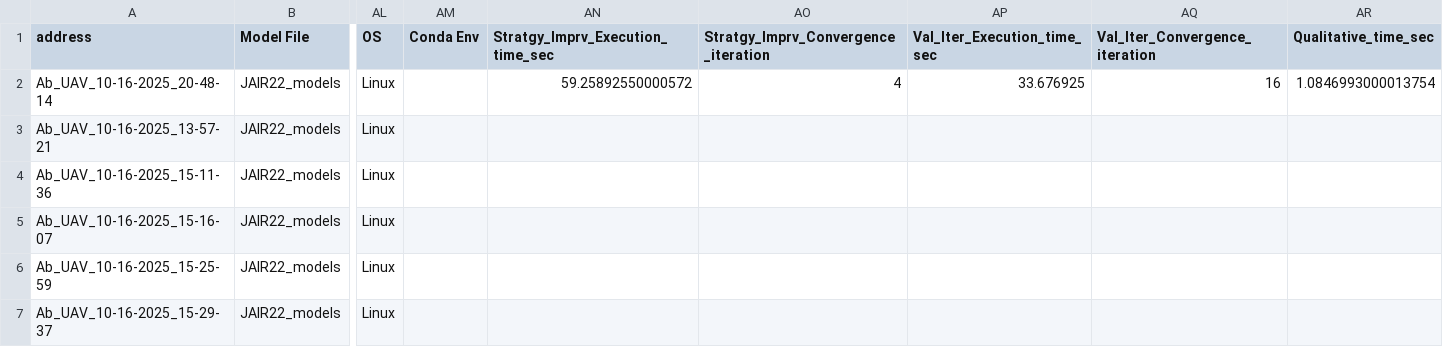
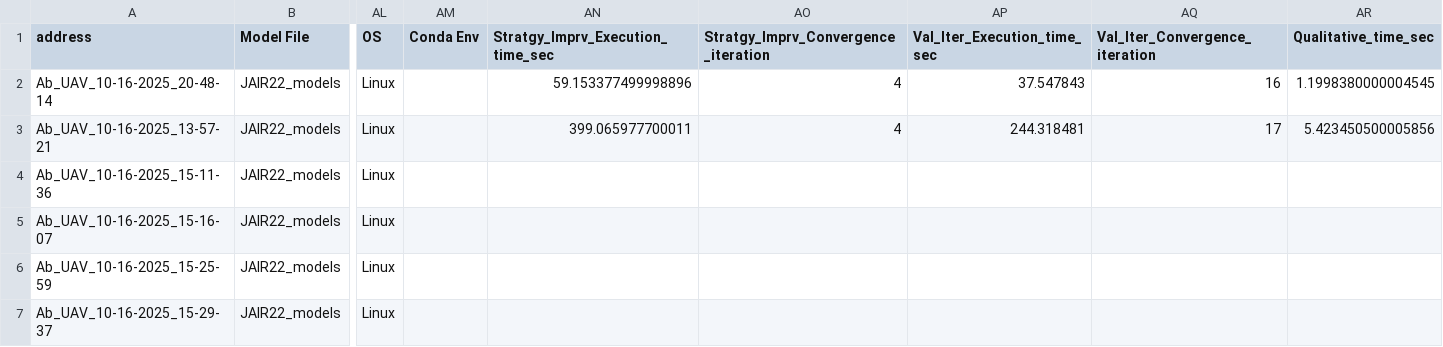
Before and after one commit to Sarv-Bahmani/IMDPomega, a CSV file: gen_imdp_info/IMDPs_info.csv, drawn as a sheet; only a part is shown, gaps mark what is left out; the diff names each change by its address in the sheet, - before the commit and + after, or states it on an @@ line.

Commit message:
latest results for all imdps we have

```diff
--- a/gen_imdp_info/IMDPs_info.csv
+++ b/gen_imdp_info/IMDPs_info.csv
-AN2 (Stratgy_Imprv_Execution_time_sec): 59.25892550000572
+AN2 (Stratgy_Imprv_Execution_time_sec): 59.153377499998896
-AP2 (Val_Iter_Execution_time_sec): 33.676925
+AP2 (Val_Iter_Execution_time_sec): 37.547843
-AR2 (Qualitative_time_sec): 1.0846993000013754
+AR2 (Qualitative_time_sec): 1.1998380000004545
-AN3 (Stratgy_Imprv_Execution_time_sec): (empty)
+AN3 (Stratgy_Imprv_Execution_time_sec): 399.065977700011
-AO3: (empty)
+AO3: 4
-AP3 (Val_Iter_Execution_time_sec): (empty)
+AP3 (Val_Iter_Execution_time_sec): 244.318481
-AQ3 (Val_Iter_Convergence_iteration): (empty)
+AQ3 (Val_Iter_Convergence_iteration): 17
-AR3 (Qualitative_time_sec): (empty)
+AR3 (Qualitative_time_sec): 5.423450500005856
```
Also changed, not shown: 5 other files.
